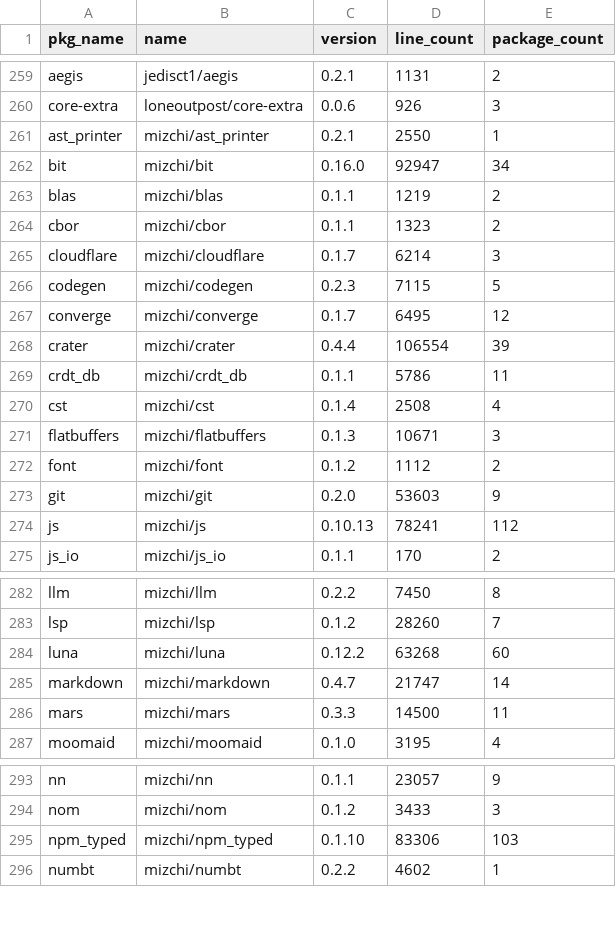
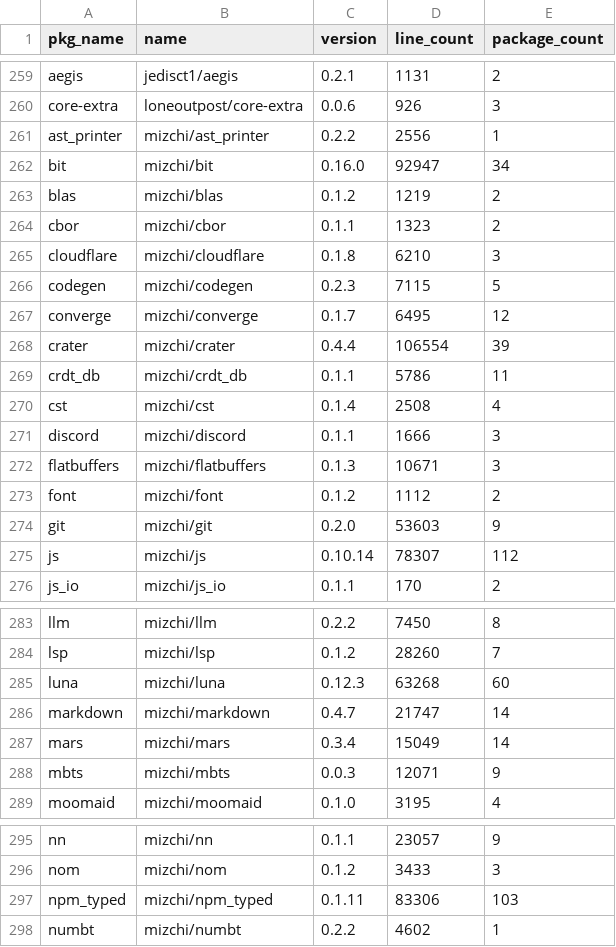
Before and after one commit to Pmemmm/MooncakesDailyData, a CSV file: data/2026-02-11.csv, drawn as a sheet; only a part is shown, gaps mark what is left out; the diff covers the shown part only.

```diff
--- a/data/2026-02-11.csv
+++ b/data/2026-02-11.csv
@@ -260,7 +260,7 @@ aegis,jedisct1/aegis,0.2.1,1131,2
 core-extra,loneoutpost/core-extra,0.0.6,926,3
-ast_printer,mizchi/ast_printer,0.2.1,2550,1
+ast_printer,mizchi/ast_printer,0.2.2,2556,1
 bit,mizchi/bit,0.16.0,92947,34
-blas,mizchi/blas,0.1.1,1219,2
+blas,mizchi/blas,0.1.2,1219,2
 cbor,mizchi/cbor,0.1.1,1323,2
-cloudflare,mizchi/cloudflare,0.1.7,6214,3
+cloudflare,mizchi/cloudflare,0.1.8,6210,3
 codegen,mizchi/codegen,0.2.3,7115,5
@@ -270,2 +270,3 @@ crdt_db,mizchi/crdt_db,0.1.1,5786,11
 cst,mizchi/cst,0.1.4,2508,4
+discord,mizchi/discord,0.1.1,1666,3
 flatbuffers,mizchi/flatbuffers,0.1.3,10671,3
@@ -273,3 +274,3 @@ font,mizchi/font,0.1.2,1112,2
 git,mizchi/git,0.2.0,53603,9
-js,mizchi/js,0.10.13,78241,112
+js,mizchi/js,0.10.14,78307,112
 js_io,mizchi/js_io,0.1.1,170,2
@@ -283,5 +284,6 @@ llm,mizchi/llm,0.2.2,7450,8
 lsp,mizchi/lsp,0.1.2,28260,7
-luna,mizchi/luna,0.12.2,63268,60
+luna,mizchi/luna,0.12.3,63268,60
 markdown,mizchi/markdown,0.4.7,21747,14
-mars,mizchi/mars,0.3.3,14500,11
+mars,mizchi/mars,0.3.4,15049,14
+mbts,mizchi/mbts,0.0.3,12071,9
 moomaid,mizchi/moomaid,0.1.0,3195,4
@@ -294,3 +296,3 @@ nn,mizchi/nn,0.1.1,23057,9
 nom,mizchi/nom,0.1.2,3433,3
-npm_typed,mizchi/npm_typed,0.1.10,83306,103
+npm_typed,mizchi/npm_typed,0.1.11,83306,103
 numbt,mizchi/numbt,0.2.2,4602,1
```
Also changed, not shown: 2 edited cells elsewhere in this file, diff/2026-02-11.diff.csv.
